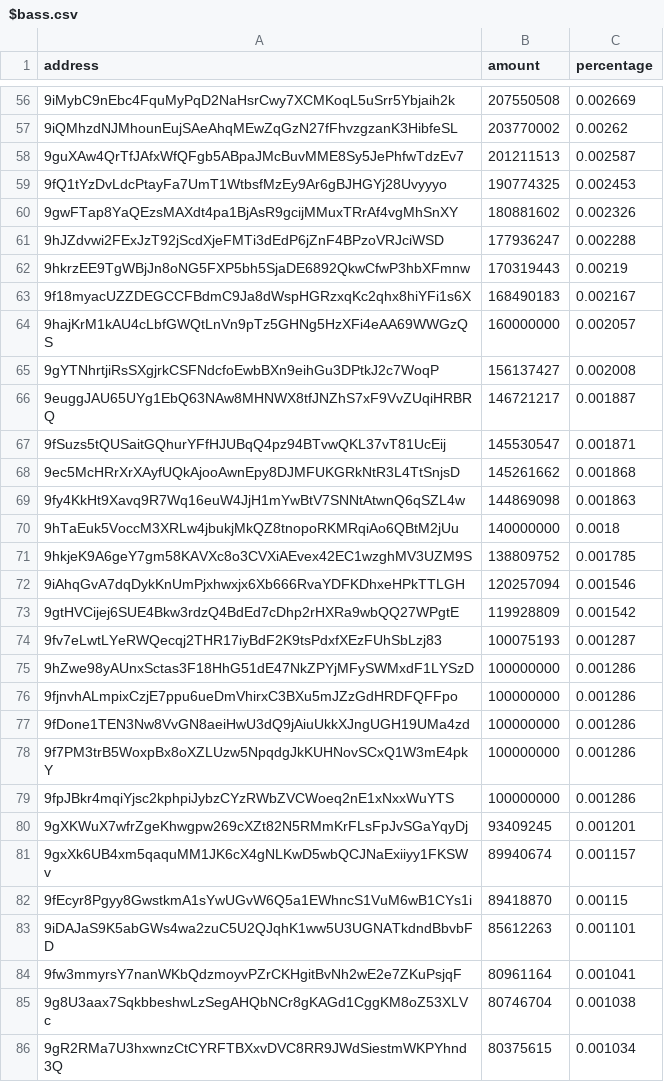
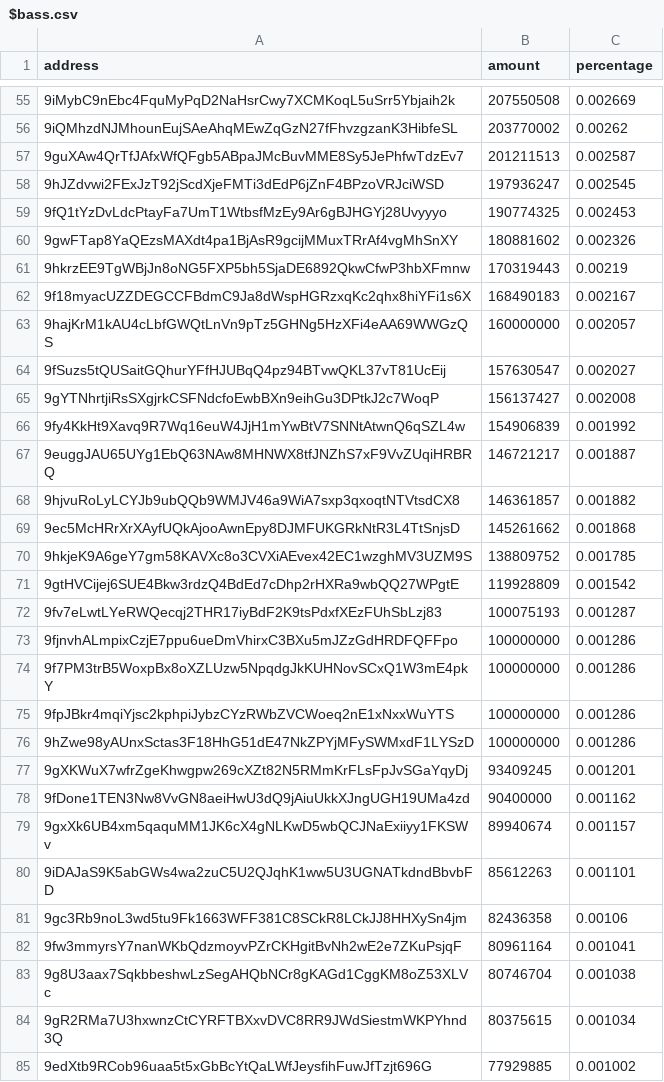
Before and after one commit to babygrenade/ergo-tokenautics, a CSV file: data/$bass.csv, drawn as a sheet; only a part is shown, gaps mark what is left out; the shorter side is filled out with more unchanged rows; removed rows and columns are numbered as before the commit, all else as after; the diff covers the shown part only; the diff names each change by its address in the sheet, - before the commit and + after, or states it on an @@ line.

```diff
--- a/data/$bass.csv
+++ b/data/$bass.csv
+row 58: 9hJZdvwi2FExJzT92jScdXjeFMTi3dEdP6jZnF4BPzoVRJciWSD | 197936247 | 0.002545
-row 61: 9hJZdvwi2FExJzT92jScdXjeFMTi3dEdP6jZnF4BPzoVRJciWSD | 177936247 | 0.002288
+row 64: 9fSuzs5tQUSaitGQhurYFfHJUBqQ4pz94BTvwQKL37vT81UcEij | 157630547 | 0.002027
+row 66: 9fy4KkHt9Xavq9R7Wq16euW4JjH1mYwBtV7SNNtAtwnQ6qSZL4w | 154906839 | 0.001992
-row 67: 9fSuzs5tQUSaitGQhurYFfHJUBqQ4pz94BTvwQKL37vT81UcEij | 145530547 | 0.001871
+row 68: 9hjvuRoLyLCYJb9ubQQb9WMJV46a9WiA7sxp3qxoqtNTVtsdCX8 | 146361857 | 0.001882
-row 69: 9fy4KkHt9Xavq9R7Wq16euW4JjH1mYwBtV7SNNtAtwnQ6qSZL4w | 144869098 | 0.001863
-row 70: 9hTaEuk5VoccM3XRLw4jbukjMkQZ8tnopoRKMRqiAo6QBtM2jUu | 140000000 | 0.0018
-row 72: 9iAhqGvA7dqDykKnUmPjxhwxjx6Xb666RvaYDFKDhxeHPkTTLGH | 120257094 | 0.001546
-row 77: 9fDone1TEN3Nw8VvGN8aeiHwU3dQ9jAiuUkkXJngUGH19UMa4zd | 100000000 | 0.001286
@@ row 75 moved to row 76: 9hZwe98yAUnxSctas3F18HhG51dE47NkZPYjMFyS… @@
+row 78: 9fDone1TEN3Nw8VvGN8aeiHwU3dQ9jAiuUkkXJngUGH19UMa4zd | 90400000 | 0.001162
-row 82: 9fEcyr8Pgyy8GwstkmA1sYwUGvW6Q5a1EWhncS1VuM6wB1CYs1i | 89418870 | 0.00115
+row 81: 9gc3Rb9noL3wd5tu9Fk1663WFF381C8SCkR8LCkJJ8HHXySn4jm | 82436358 | 0.00106
```
Also changed, not shown: 10 added rows, 12 removed rows, 10 moved rows and 6 edited cells elsewhere in this file, data/AHT.csv, data/EXLE.csv, 12 other files.
